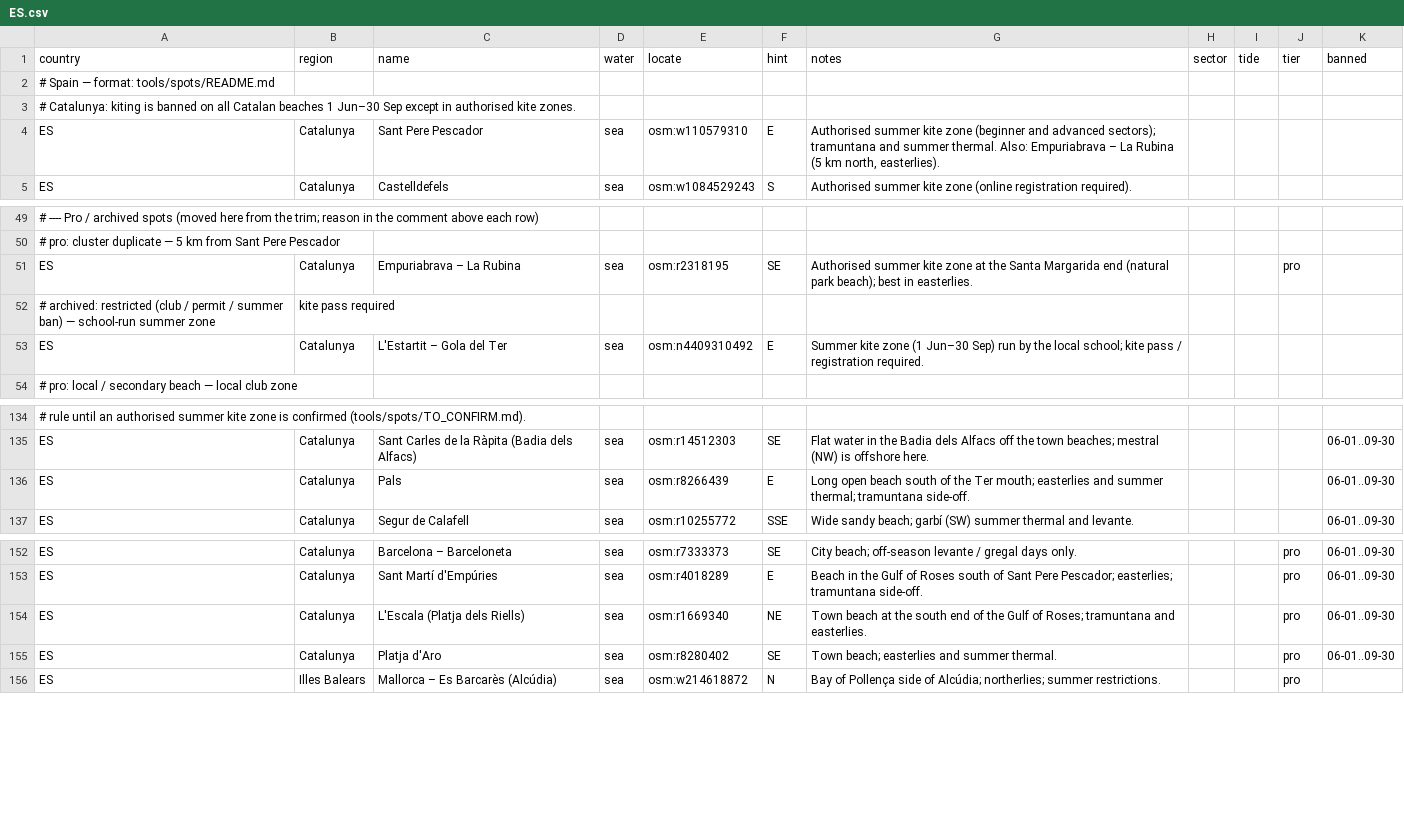
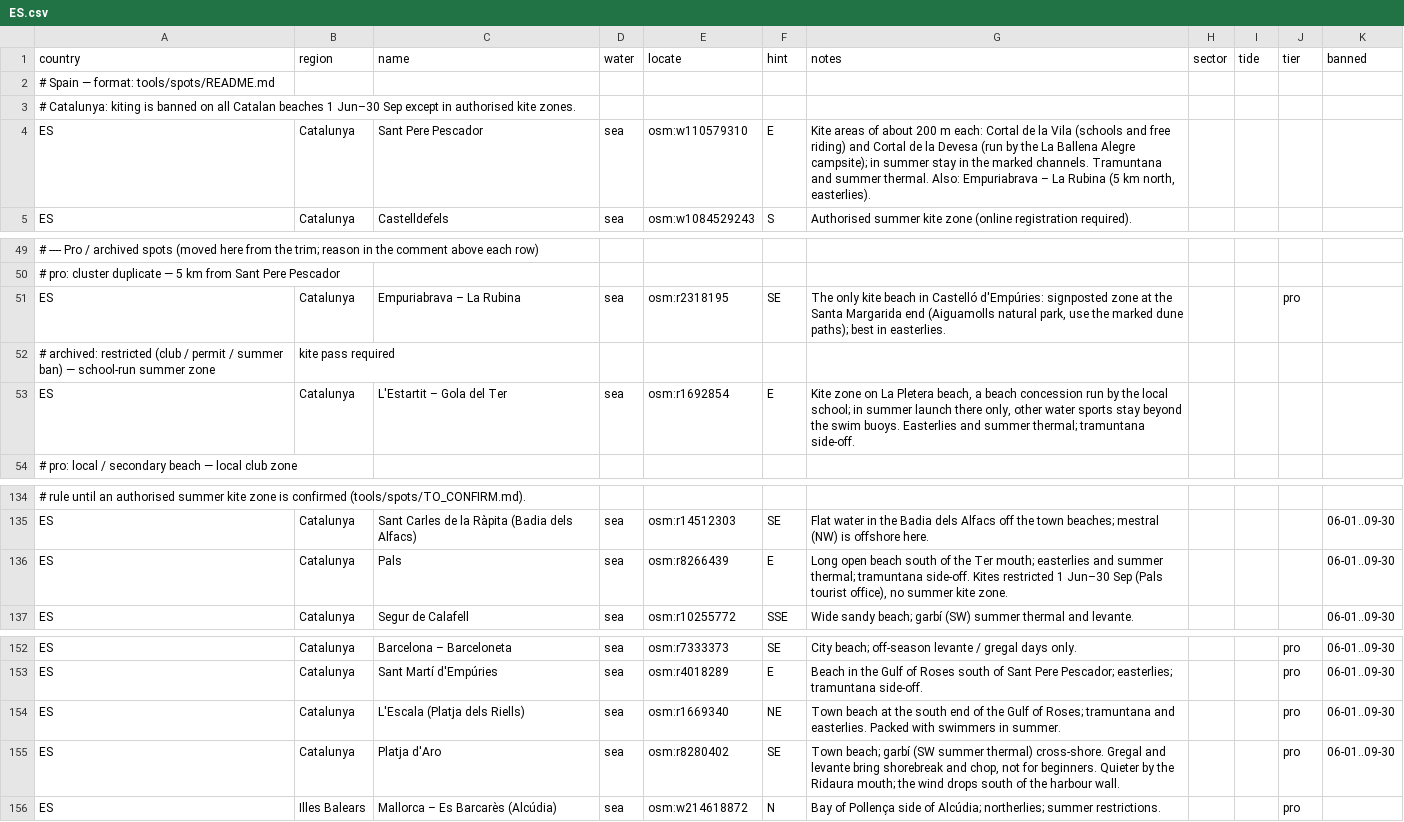
Before and after one commit to benjcvd/wheretokite, a CSV file: tools/spots/ES.csv, drawn as a sheet; only a part is shown, gaps mark what is left out; the diff names each change by its address in the sheet, - before the commit and + after, or states it on an @@ line.

```diff
--- a/tools/spots/ES.csv
+++ b/tools/spots/ES.csv
-G4 (notes): Authorised summer kite zone (beginner and advanced sectors); tramuntana and summer…
+G4 (notes): Kite areas of about 200 m each: Cortal de la Vila (schools and free riding) and Cortal de la Devesa (run by the La Ballena Alegre campsite); in summer stay in the marked channels. Tramuntana and summer…
-G51 (notes): Authorised summer kite zone at the Santa Margarida end (natural park beach); best in…
+G51 (notes): The only kite beach in Castelló d'Empúries: signposted zone at the Santa Margarida end (Aiguamolls natural park, use the marked dune paths); best in…
-E53 (locate): osm:n4409310492
+E53 (locate): osm:r1692854
-G53 (notes): Summer kite zone (1 Jun–30 Sep) run by the local school; kite pass / registration required.
+G53 (notes): Kite zone on La Pletera beach, a beach concession run by the local school; in summer launch there only, other water sports stay beyond the swim buoys. Easterlies and summer thermal; tramuntana side-off.
-G136 (notes): …tramuntana side-off.
+G136 (notes): …tramuntana side-off. Kites restricted 1 Jun–30 Sep (Pals tourist office), no summer kite zone.
-G154 (notes): …and easterlies.
+G154 (notes): …and easterlies. Packed with swimmers in summer.
-G155 (notes): Town beach; easterlies and summer thermal.
+G155 (notes): Town beach; garbí (SW summer thermal) cross-shore. Gregal and levante bring shorebreak and chop, not for beginners. Quieter by the Ridaura mouth; the wind drops south of the harbour wall.
```
Also changed, not shown: 1 other file.
